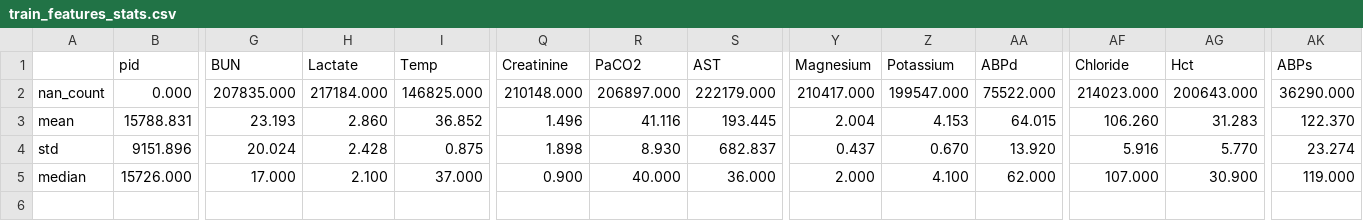
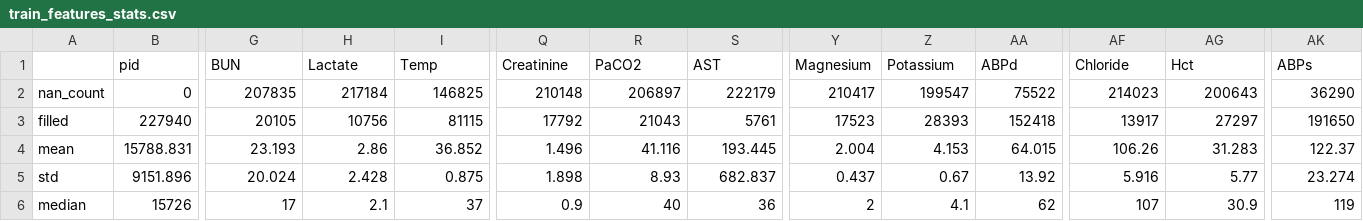
Before and after one commit to etiwal/iml_task_2, a CSV file: train_features_stats.csv, drawn as a sheet; only a part is shown, gaps mark what is left out; removed rows and columns are numbered as before the commit, all else as after; rows hold the shown columns only; the diff names each change by its address in the sheet, - before the commit and + after, or states it on an @@ line.

```diff
--- a/train_features_stats.csv
+++ b/train_features_stats.csv
-row 2: nan_count | 0.000 | 207835.000 | 217184.000 | 146825.000 | 210148.000 | 206897.000 | 222179.000 | 210417.000 | 199547.000 | 75522.000 | 214023.000 | 200643.000 | 36290.000
+row 2: nan_count | 0 | 207835 | 217184 | 146825 | 210148 | 206897 | 222179 | 210417 | 199547 | 75522 | 214023 | 200643 | 36290
+row 3: filled | 227940 | 20105 | 10756 | 81115 | 17792 | 21043 | 5761 | 17523 | 28393 | 152418 | 13917 | 27297 | 191650
-H4 (Lactate): 2.860
+H4 (Lactate): 2.86
-AF4 (Chloride): 106.260
+AF4 (Chloride): 106.26
-AK4 (ABPs): 122.370
+AK4 (ABPs): 122.37
-R5 (PaCO2): 8.930
+R5 (PaCO2): 8.93
-Z5 (Potassium): 0.670
+Z5 (Potassium): 0.67
-AA5 (ABPd): 13.920
+AA5 (ABPd): 13.92
-AG5 (Hct): 5.770
+AG5 (Hct): 5.77
-row 5: median | 15726.000 | 17.000 | 2.100 | 37.000 | 0.900 | 40.000 | 36.000 | 2.000 | 4.100 | 62.000 | 107.000 | 30.900 | 119.000
+row 6: median | 15726 | 17 | 2.1 | 37 | 0.9 | 40 | 36 | 2 | 4.1 | 62 | 107 | 30.9 | 119
```
Also changed, not shown: 1 other file.
